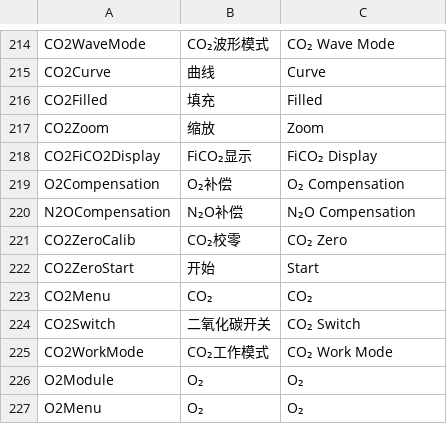
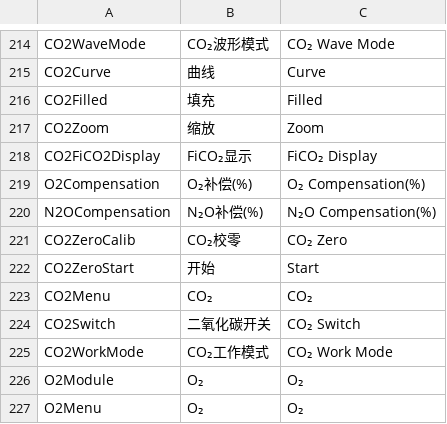
Before and after one commit to 519984307/Appciton, a CSV file: nPM/locale/locale.csv, drawn as a sheet; only a part is shown, gaps mark what is left out.

Commit message:
fix(translate): o2和n2o补偿添加单位
fix #1910

```diff
--- a/nPM/locale/locale.csv
+++ b/nPM/locale/locale.csv
@@ -218,4 +218,4 @@ CO2Zoom,缩放,Zoom
 CO2FiCO2Display,FiCO₂显示,FiCO₂ Display
-O2Compensation,O₂补偿,O₂ Compensation
-N2OCompensation,N₂O补偿,N₂O Compensation
+O2Compensation,O₂补偿(%),O₂ Compensation(%)
+N2OCompensation,N₂O补偿(%),N₂O Compensation(%)
 CO2ZeroCalib,CO₂校零,CO₂ Zero
```
